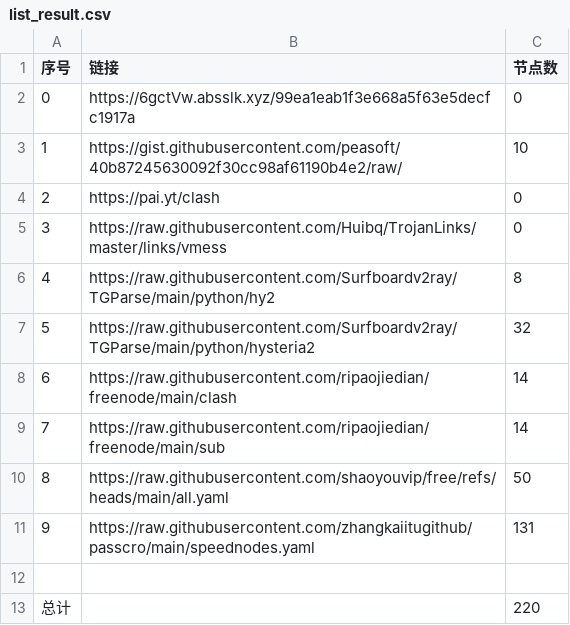
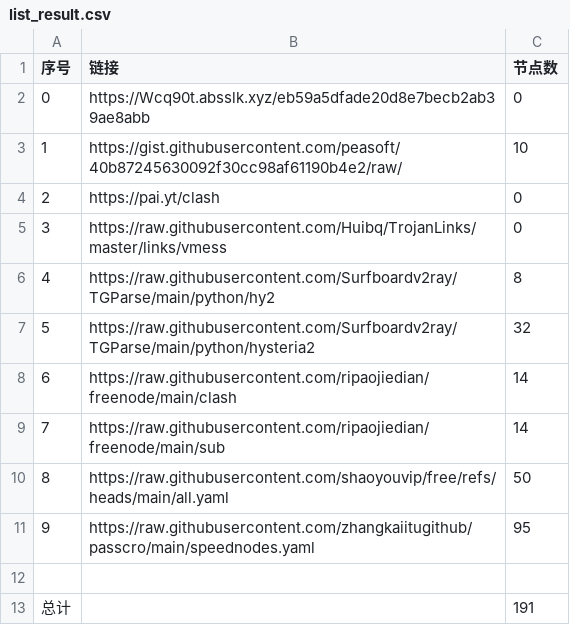
Before and after one commit to lukea99/nwalls, a CSV file: list_result.csv, drawn as a sheet.

```diff
--- a/list_result.csv
+++ b/list_result.csv
@@ -1,3 +1,3 @@
 序号,链接,节点数
-0,https://6gctVw.absslk.xyz/99ea1eab1f3e668a5f63e5decfc1917a,0
+0,https://Wcq90t.absslk.xyz/eb59a5dfade20d8e7becb2ab39ae8abb,0
 1,https://gist.githubusercontent.com/peasoft/40b87245630092f30cc98af61190b4e2/raw/,10
@@ -10,4 +10,4 @@
 8,https://raw.githubusercontent.com/shaoyouvip/free/refs/heads/main/all.yaml,50
-9,https://raw.githubusercontent.com/zhangkaiitugithub/passcro/main/speednodes.yaml,131
+9,https://raw.githubusercontent.com/zhangkaiitugithub/passcro/main/speednodes.yaml,95
 
-总计,,220
+总计,,191
```
Also changed, not shown: 17 other files.
